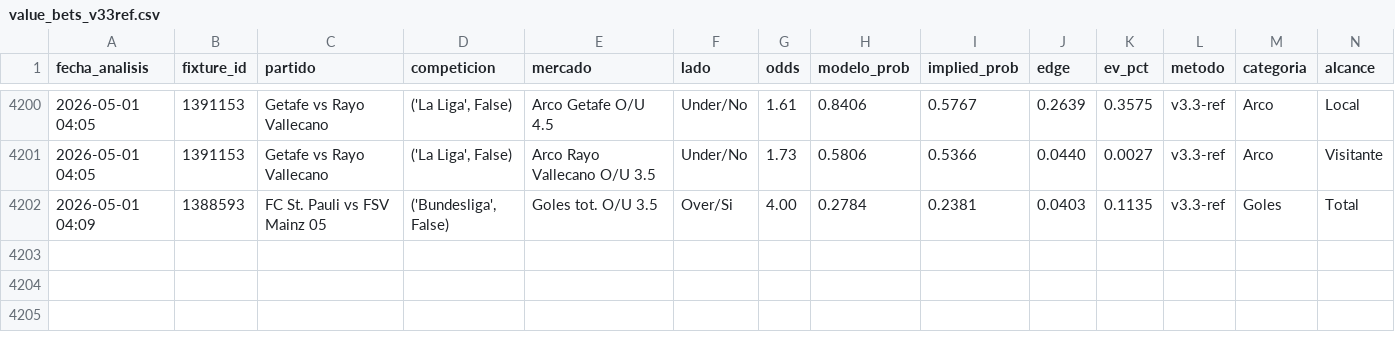
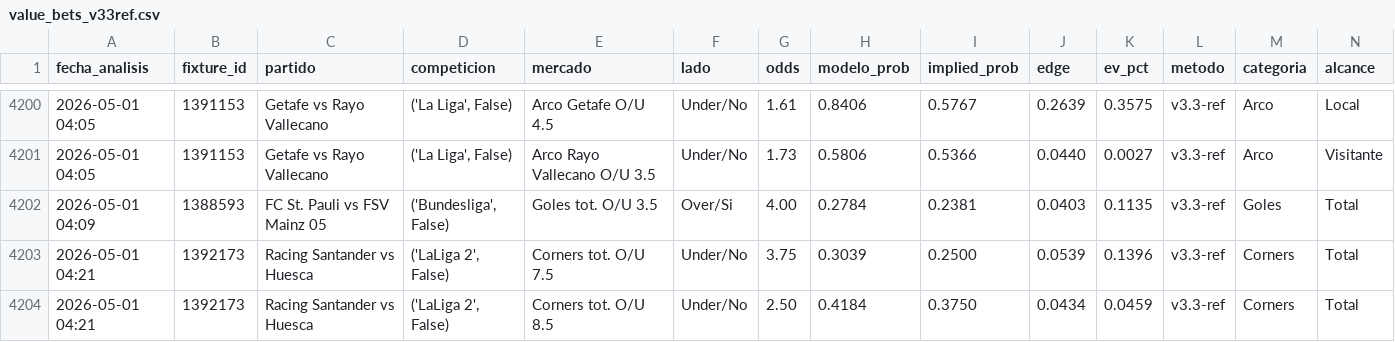
Before and after one commit to MatiasDas223/ApuestasDepo, a CSV file: data/apuestas/value_bets_v33ref.csv, drawn as a sheet; only a part is shown, gaps mark what is left out; rows hold the shown columns only; the diff names each change by its address in the sheet, - before the commit and + after, or states it on an @@ line.

```diff
--- a/data/apuestas/value_bets_v33ref.csv
+++ b/data/apuestas/value_bets_v33ref.csv
+row 4203: 2026-05-01 04:21 | 1392173 | Racing Santander vs Huesca | ('LaLiga 2', False) | Corners tot. O/U 7.5 | Under/No | 3.75 | 0.3039 | 0.2500 | 0.0539 | 0.1396 | v3.3-ref | Corners | Total
+row 4204: 2026-05-01 04:21 | 1392173 | Racing Santander vs Huesca | ('LaLiga 2', False) | Corners tot. O/U 8.5 | Under/No | 2.50 | 0.4184 | 0.3750 | 0.0434 | 0.0459 | v3.3-ref | Corners | Total
```
Also changed, not shown: data/apuestas/value_bets_calibrado.csv, data/apuestas/value_bets_v34shrink.csv, 21 other files.
